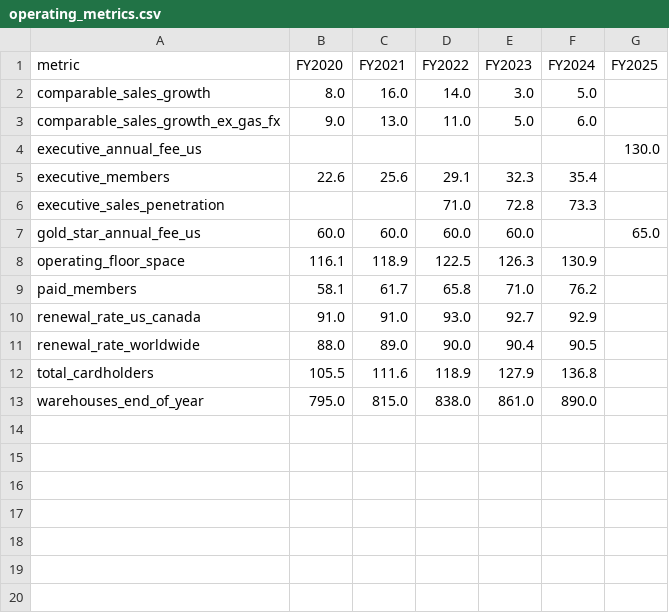
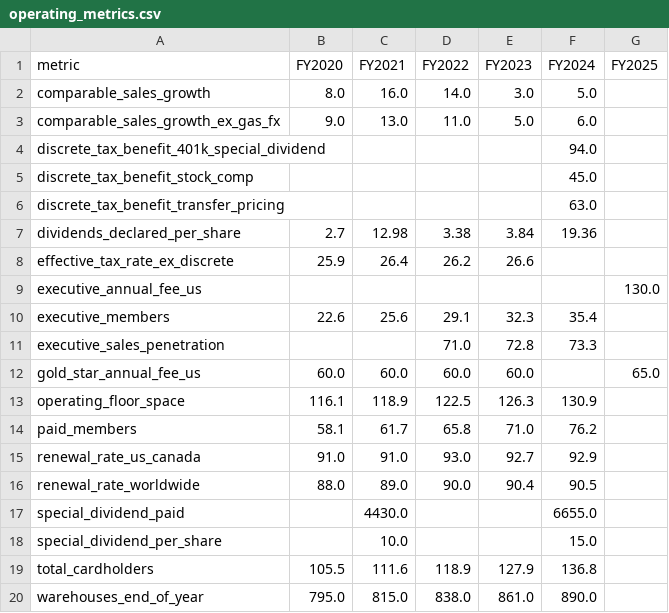
Before and after one commit to pooja003-cloud/costco-equity-research-valuation, a CSV file: data/processed/operating_metrics.csv, drawn as a sheet.

```diff
--- a/data/processed/operating_metrics.csv
+++ b/data/processed/operating_metrics.csv
@@ -3,2 +3,7 @@ comparable_sales_growth,8.0,16.0,14.0,3.0,5.0,
 comparable_sales_growth_ex_gas_fx,9.0,13.0,11.0,5.0,6.0,
+discrete_tax_benefit_401k_special_dividend,,,,,94.0,
+discrete_tax_benefit_stock_comp,,,,,45.0,
+discrete_tax_benefit_transfer_pricing,,,,,63.0,
+dividends_declared_per_share,2.7,12.98,3.38,3.84,19.36,
+effective_tax_rate_ex_discrete,25.9,26.4,26.2,26.6,,
 executive_annual_fee_us,,,,,,130.0
@@ -11,2 +16,4 @@ renewal_rate_us_canada,91.0,91.0,93.0,92.7,92.9,
 renewal_rate_worldwide,88.0,89.0,90.0,90.4,90.5,
+special_dividend_paid,,4430.0,,,6655.0,
+special_dividend_per_share,,10.0,,,15.0,
 total_cardholders,105.5,111.6,118.9,127.9,136.8,
```
Also changed, not shown: data/manual/operating_metrics.csv, data/processed/operating_metrics_long.csv, 17 other files.
